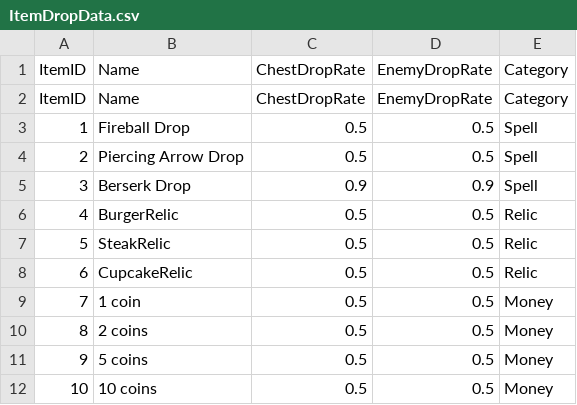
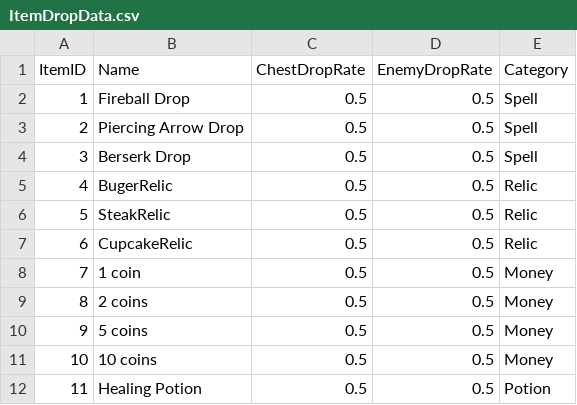
Before and after one commit to Ottosson93/SomniatProject, a CSV file: SomniatProject/Assets/Resources/Prefabs/Items/ItemDropData.csv, drawn as a sheet.

Commit message:
Added sword slash, coins and potion
Added sword slash which plays a light blue particle system on attack, added coins which are automatically picked up on trigger (still needs somewhere to send the amount to), added healing potion which gives 10 lucidity

```diff
--- a/SomniatProject/Assets/Resources/Prefabs/Items/ItemDropData.csv
+++ b/SomniatProject/Assets/Resources/Prefabs/Items/ItemDropData.csv
@@ -1,7 +1,6 @@
 ItemID;Name;ChestDropRate;EnemyDropRate;Category
-ItemID;Name;ChestDropRate;EnemyDropRate;Category
 1;Fireball Drop;0.5;0.5;Spell
 2;Piercing Arrow Drop;0.5;0.5;Spell
-3;Berserk Drop;0.9;0.9;Spell
-4;BurgerRelic;0.5;0.5;Relic
+3;Berserk Drop;0.5;0.5;Spell
+4;BugerRelic;0.5;0.5;Relic
 5;SteakRelic;0.5;0.5;Relic
@@ -12 +11,2 @@ ItemID;Name;ChestDropRate;EnemyDropRate;Category
 10;10 coins;0.5;0.5;Money
+11;Healing Potion;0.5;0.5;Potion
```
Also changed, not shown: 30 other files.
